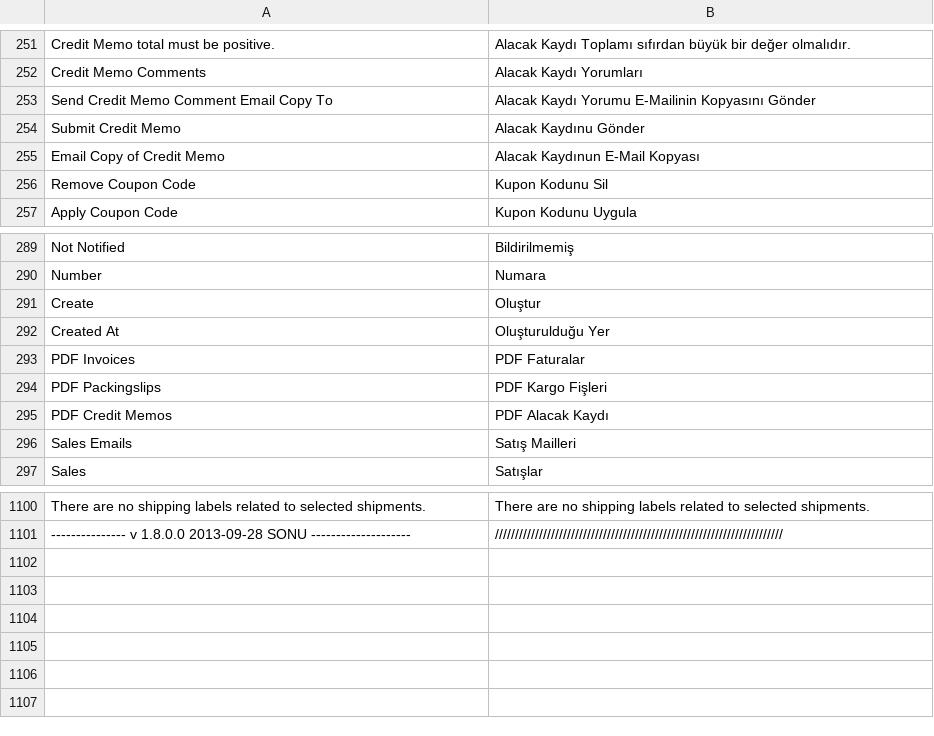
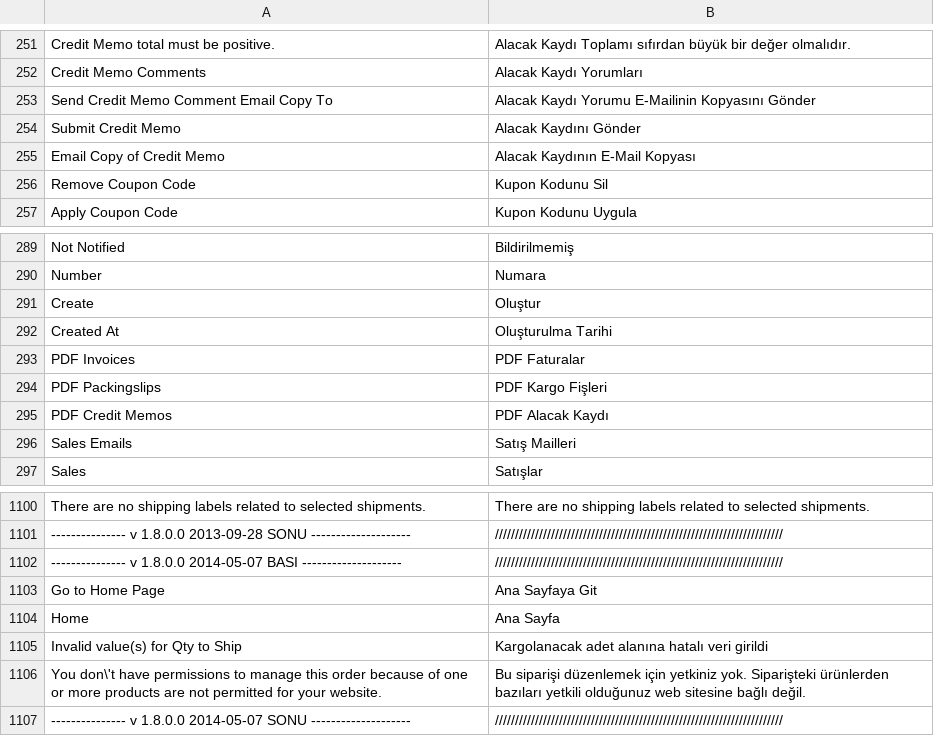
Before and after one commit to hidonet/Magento_Resmi_Turkce_Cevirisi, a CSV file: tr_TR/Mage_Sales.csv, drawn as a sheet; only a part is shown, gaps mark what is left out.

```diff
--- a/tr_TR/Mage_Sales.csv
+++ b/tr_TR/Mage_Sales.csv
@@ -253,4 +253,4 @@
 "Send Credit Memo Comment Email Copy To","Alacak Kaydı Yorumu E-Mailinin Kopyasını Gönder"
-"Submit Credit Memo","Alacak Kaydınu Gönder"
-"Email Copy of Credit Memo","Alacak Kaydınun E-Mail Kopyası"
+"Submit Credit Memo","Alacak Kaydını Gönder"
+"Email Copy of Credit Memo","Alacak Kaydının E-Mail Kopyası"
 "Remove Coupon Code","Kupon Kodunu Sil"
@@ -291,3 +291,3 @@
 "Create","Oluştur"
-"Created At","Oluşturulduğu Yer"
+"Created At","Oluşturulma Tarihi"
 "PDF Invoices","PDF Faturalar"
@@ -1101 +1101,7 @@
 "--------------- v 1.8.0.0 2013-09-28 SONU --------------------","////////////////////////////////////////////////////////////////////////"
+"--------------- v 1.8.0.0 2014-05-07 BASI --------------------","////////////////////////////////////////////////////////////////////////"
+"Go to Home Page","Ana Sayfaya Git"
+"Home","Ana Sayfa"
+"Invalid value(s) for Qty to Ship","Kargolanacak adet alanına hatalı veri girildi"
+"You don\'t have permissions to manage this order because of one or more products are not permitted for your website.","Bu siparişi düzenlemek için yetkiniz yok. Siparişteki ürünlerden bazıları yetkili olduğunuz web sitesine bağlı değil."
+"--------------- v 1.8.0.0 2014-05-07 SONU --------------------","////////////////////////////////////////////////////////////////////////"
```
Also changed, not shown: tr_TR/Mage_Bundle.csv, tr_TR/Mage_Core.csv, 13 other files.
